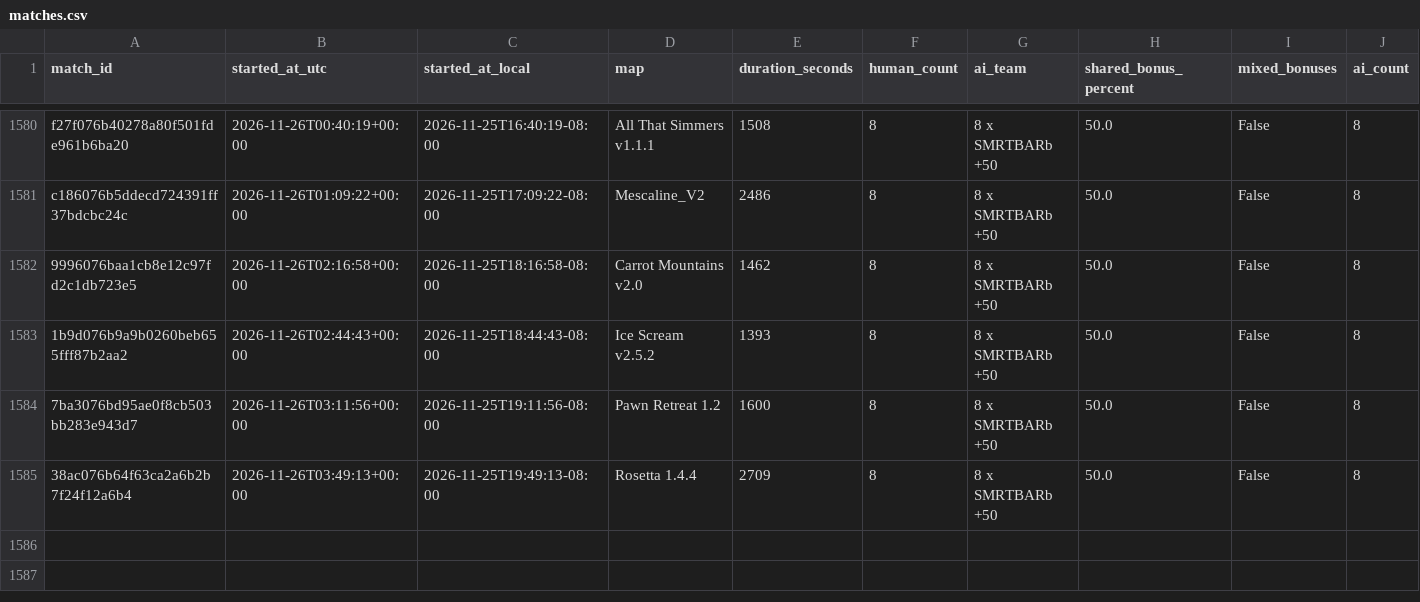
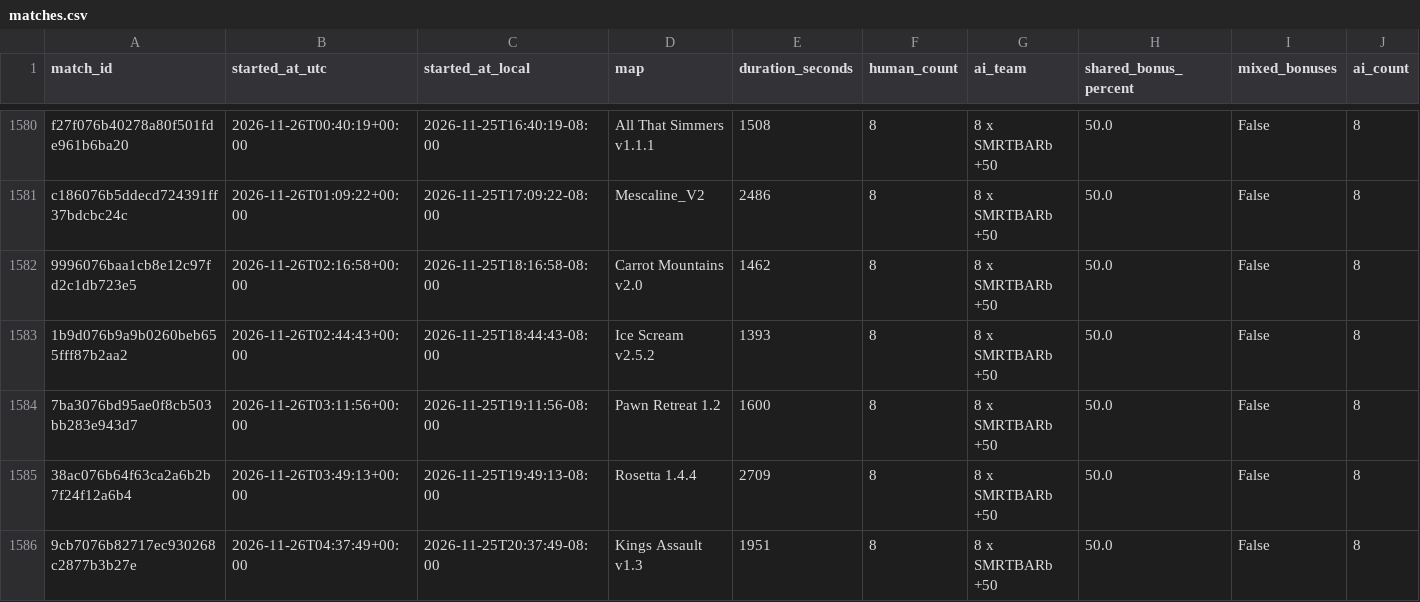
Before and after one commit to Barscrewl/BarbOS, a CSV file: public/fixed_seed/matches.csv, drawn as a sheet; only a part is shown, gaps mark what is left out; rows hold the shown columns only; the diff names each change by its address in the sheet, - before the commit and + after, or states it on an @@ line.

```diff
--- a/public/fixed_seed/matches.csv
+++ b/public/fixed_seed/matches.csv
+row 1586: 9cb7076b82717ec930268c2877b3b27e | 2026-11-26T04:37:49+00:00 | 2026-11-25T20:37:49-08:00 | Kings Assault v1.3 | 1951 | 8 | 8 x SMRTBARb +50 | 50.0 | False | 8
```
Also changed, not shown: data/matches_index.csv, public/fixed_seed/ratings.csv, 15 other files.
